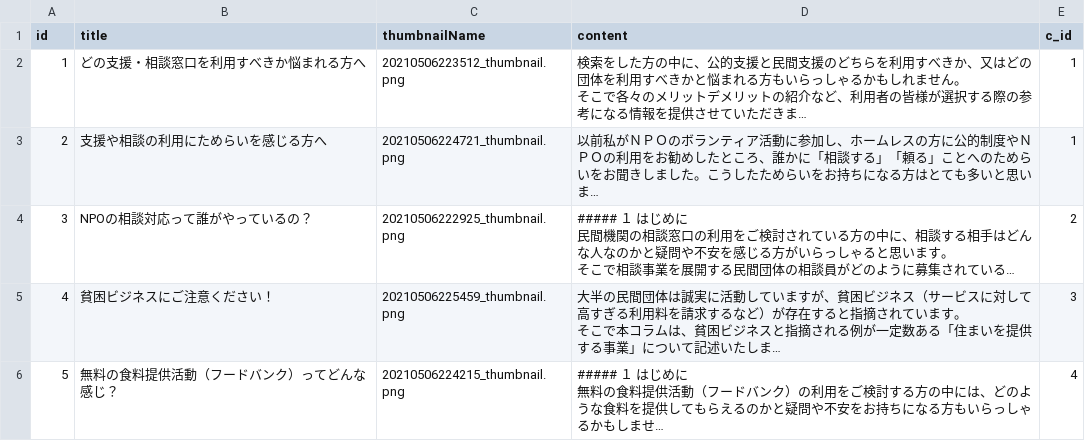
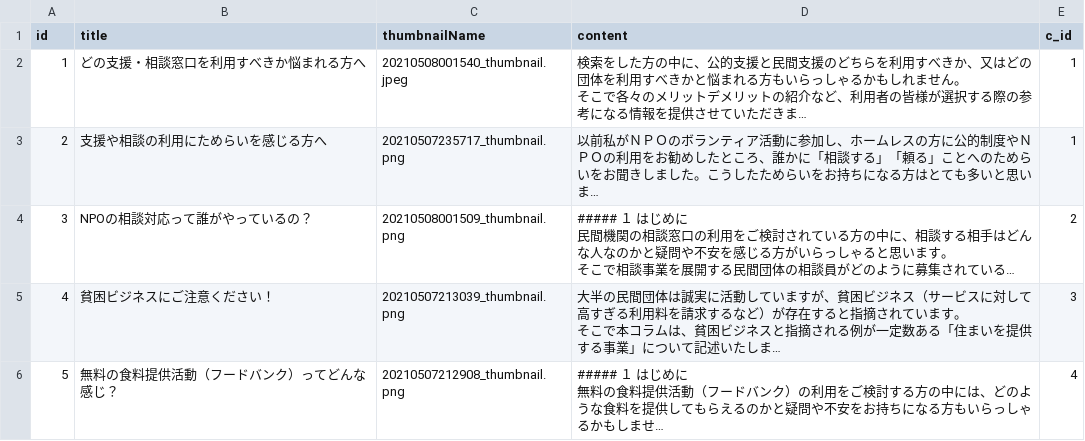
Before and after one commit to kuso-megane/COVID19-support-search, a CSV file: mysql/DB/import/Article.csv, drawn as a sheet; long unchanged cells end in …; the diff names each change by its address in the sheet, - before the commit and + after, or states it on an @@ line.

Commit message:
aprilブランチとの整合性を調整

```diff
--- a/mysql/DB/import/Article.csv
+++ b/mysql/DB/import/Article.csv
-C2 (thumbnailName): 20210506223512_thumbnail.png
+C2 (thumbnailName): 20210508001540_thumbnail.jpeg
-C3 (thumbnailName): 20210506224721_thumbnail.png
+C3 (thumbnailName): 20210507235717_thumbnail.png
-C4 (thumbnailName): 20210506222925_thumbnail.png
+C4 (thumbnailName): 20210508001509_thumbnail.png
-C5 (thumbnailName): 20210506225459_thumbnail.png
+C5 (thumbnailName): 20210507213039_thumbnail.png
-C6 (thumbnailName): 20210506224215_thumbnail.png
+C6 (thumbnailName): 20210507212908_thumbnail.png
```
